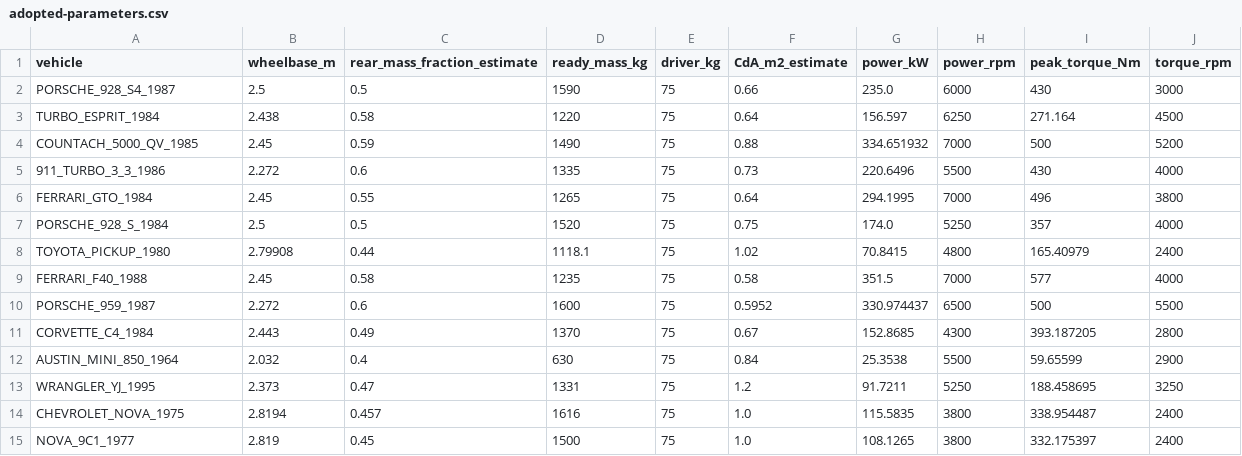
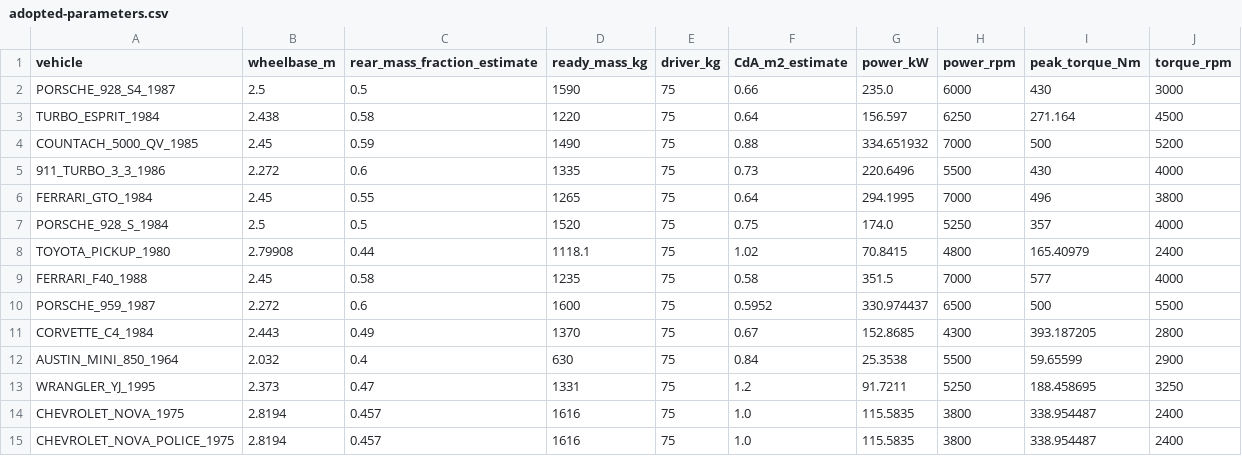
Before and after one commit to sayaborg/superoutride, a CSV file: docs/chase-turbo-vehicles/adopted-parameters.csv, drawn as a sheet; removed rows and columns are numbered as before the commit, all else as after; the diff names each change by its address in the sheet, - before the commit and + after, or states it on an @@ line.

```diff
--- a/docs/chase-turbo-vehicles/adopted-parameters.csv
+++ b/docs/chase-turbo-vehicles/adopted-parameters.csv
-row 15: NOVA_9C1_1977 | 2.819 | 0.45 | 1500 | 75 | 1.0 | 108.1265 | 3800 | 332.175397 | 2400
+row 15: CHEVROLET_NOVA_POLICE_1975 | 2.8194 | 0.457 | 1616 | 75 | 1.0 | 115.5835 | 3800 | 338.954487 | 2400
```
Also changed, not shown: docs/chase-turbo-vehicles/numeric-ledger.csv, 30 other files.
